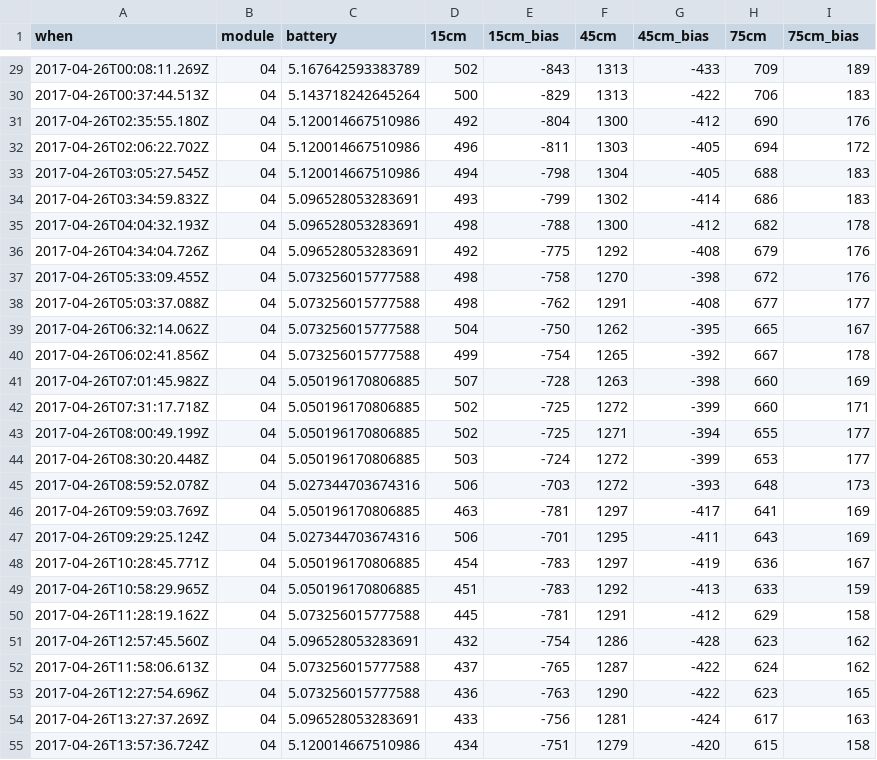
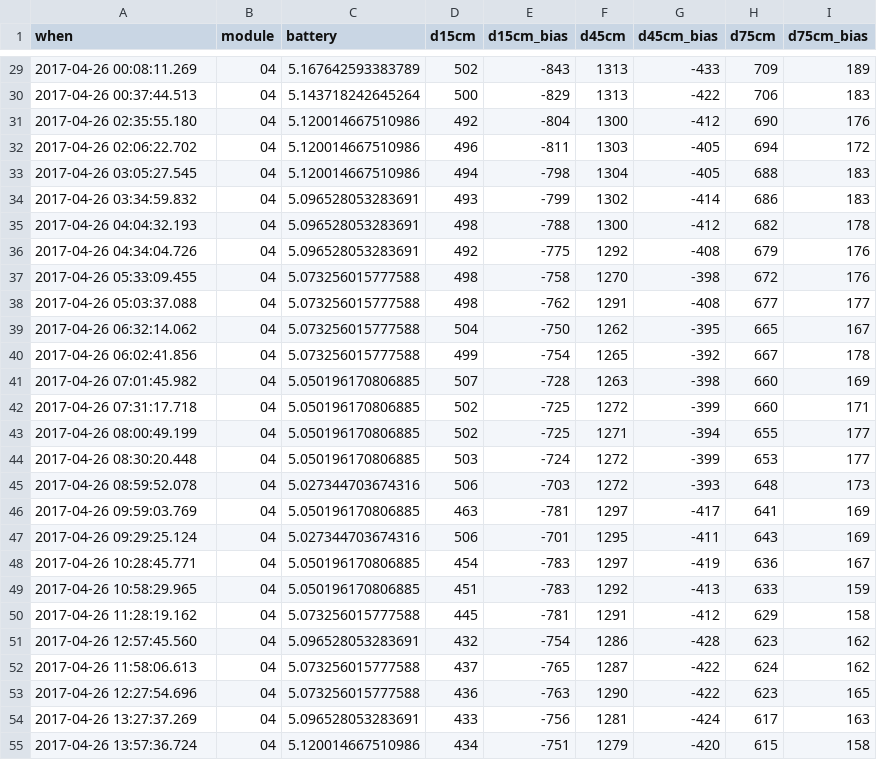
Before and after one commit to nidiascampos/smartgreen, a CSV file: logs/coleta 03/csv/modulo04.csv, drawn as a sheet; only a part is shown, gaps mark what is left out; the diff covers the shown part only.

```diff
--- a/logs/coleta 03/csv/modulo04.csv
+++ b/logs/coleta 03/csv/modulo04.csv
@@ -1 +1 @@
-when,module,battery,15cm,15cm_bias,45cm,45cm_bias,75cm,75cm_bias
+when,module,battery,d15cm,d15cm_bias,d45cm,d45cm_bias,d75cm,d75cm_bias
@@ -29,27 +29,27 @@ when,module,battery,15cm,15cm_bias,45cm,45cm_bias,75cm,75cm_bias
-2017-04-26T00:08:11.269Z,04,5.167642593383789,502,-843,1313,-433,709,189
-2017-04-26T00:37:44.513Z,04,5.143718242645264,500,-829,1313,-422,706,183
-2017-04-26T02:35:55.180Z,04,5.120014667510986,492,-804,1300,-412,690,176
-2017-04-26T02:06:22.702Z,04,5.120014667510986,496,-811,1303,-405,694,172
-2017-04-26T03:05:27.545Z,04,5.120014667510986,494,-798,1304,-405,688,183
-2017-04-26T03:34:59.832Z,04,5.096528053283691,493,-799,1302,-414,686,183
-2017-04-26T04:04:32.193Z,04,5.096528053283691,498,-788,1300,-412,682,178
-2017-04-26T04:34:04.726Z,04,5.096528053283691,492,-775,1292,-408,679,176
-2017-04-26T05:33:09.455Z,04,5.073256015777588,498,-758,1270,-398,672,176
-2017-04-26T05:03:37.088Z,04,5.073256015777588,498,-762,1291,-408,677,177
-2017-04-26T06:32:14.062Z,04,5.073256015777588,504,-750,1262,-395,665,167
-2017-04-26T06:02:41.856Z,04,5.073256015777588,499,-754,1265,-392,667,178
-2017-04-26T07:01:45.982Z,04,5.050196170806885,507,-728,1263,-398,660,169
-2017-04-26T07:31:17.718Z,04,5.050196170806885,502,-725,1272,-399,660,171
-2017-04-26T08:00:49.199Z,04,5.050196170806885,502,-725,1271,-394,655,177
-2017-04-26T08:30:20.448Z,04,5.050196170806885,503,-724,1272,-399,653,177
-2017-04-26T08:59:52.078Z,04,5.027344703674316,506,-703,1272,-393,648,173
-2017-04-26T09:59:03.769Z,04,5.050196170806885,463,-781,1297,-417,641,169
-2017-04-26T09:29:25.124Z,04,5.027344703674316,506,-701,1295,-411,643,169
-2017-04-26T10:28:45.771Z,04,5.050196170806885,454,-783,1297,-419,636,167
-2017-04-26T10:58:29.965Z,04,5.050196170806885,451,-783,1292,-413,633,159
-2017-04-26T11:28:19.162Z,04,5.073256015777588,445,-781,1291,-412,629,158
-2017-04-26T12:57:45.560Z,04,5.096528053283691,432,-754,1286,-428,623,162
-2017-04-26T11:58:06.613Z,04,5.073256015777588,437,-765,1287,-422,624,162
-2017-04-26T12:27:54.696Z,04,5.073256015777588,436,-763,1290,-422,623,165
-2017-04-26T13:27:37.269Z,04,5.096528053283691,433,-756,1281,-424,617,163
-2017-04-26T13:57:36.724Z,04,5.120014667510986,434,-751,1279,-420,615,158
+2017-04-26 00:08:11.269,04,5.167642593383789,502,-843,1313,-433,709,189
+2017-04-26 00:37:44.513,04,5.143718242645264,500,-829,1313,-422,706,183
+2017-04-26 02:35:55.180,04,5.120014667510986,492,-804,1300,-412,690,176
+2017-04-26 02:06:22.702,04,5.120014667510986,496,-811,1303,-405,694,172
+2017-04-26 03:05:27.545,04,5.120014667510986,494,-798,1304,-405,688,183
+2017-04-26 03:34:59.832,04,5.096528053283691,493,-799,1302,-414,686,183
+2017-04-26 04:04:32.193,04,5.096528053283691,498,-788,1300,-412,682,178
+2017-04-26 04:34:04.726,04,5.096528053283691,492,-775,1292,-408,679,176
+2017-04-26 05:33:09.455,04,5.073256015777588,498,-758,1270,-398,672,176
+2017-04-26 05:03:37.088,04,5.073256015777588,498,-762,1291,-408,677,177
+2017-04-26 06:32:14.062,04,5.073256015777588,504,-750,1262,-395,665,167
+2017-04-26 06:02:41.856,04,5.073256015777588,499,-754,1265,-392,667,178
+2017-04-26 07:01:45.982,04,5.050196170806885,507,-728,1263,-398,660,169
+2017-04-26 07:31:17.718,04,5.050196170806885,502,-725,1272,-399,660,171
+2017-04-26 08:00:49.199,04,5.050196170806885,502,-725,1271,-394,655,177
+2017-04-26 08:30:20.448,04,5.050196170806885,503,-724,1272,-399,653,177
+2017-04-26 08:59:52.078,04,5.027344703674316,506,-703,1272,-393,648,173
+2017-04-26 09:59:03.769,04,5.050196170806885,463,-781,1297,-417,641,169
+2017-04-26 09:29:25.124,04,5.027344703674316,506,-701,1295,-411,643,169
+2017-04-26 10:28:45.771,04,5.050196170806885,454,-783,1297,-419,636,167
+2017-04-26 10:58:29.965,04,5.050196170806885,451,-783,1292,-413,633,159
+2017-04-26 11:28:19.162,04,5.073256015777588,445,-781,1291,-412,629,158
+2017-04-26 12:57:45.560,04,5.096528053283691,432,-754,1286,-428,623,162
+2017-04-26 11:58:06.613,04,5.073256015777588,437,-765,1287,-422,624,162
+2017-04-26 12:27:54.696,04,5.073256015777588,436,-763,1290,-422,623,165
+2017-04-26 13:27:37.269,04,5.096528053283691,433,-756,1281,-424,617,163
+2017-04-26 13:57:36.724,04,5.120014667510986,434,-751,1279,-420,615,158
```
Also changed, not shown: 64 edited cells elsewhere in this file, logs/coleta 03/csv/modulo01.csv, logs/coleta 03/csv/modulo02.csv, 2 other files.
